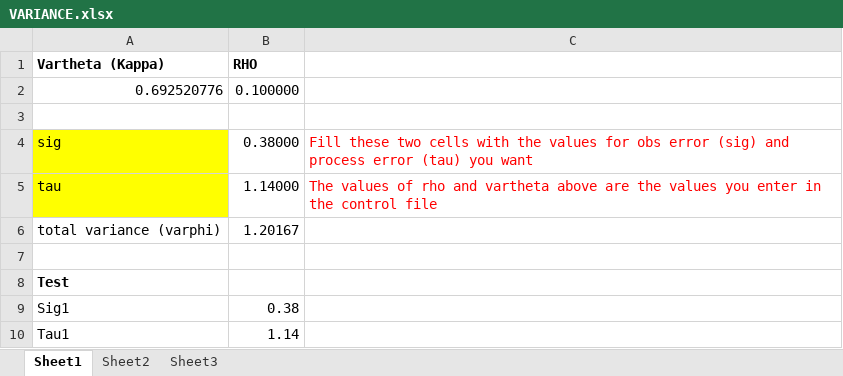
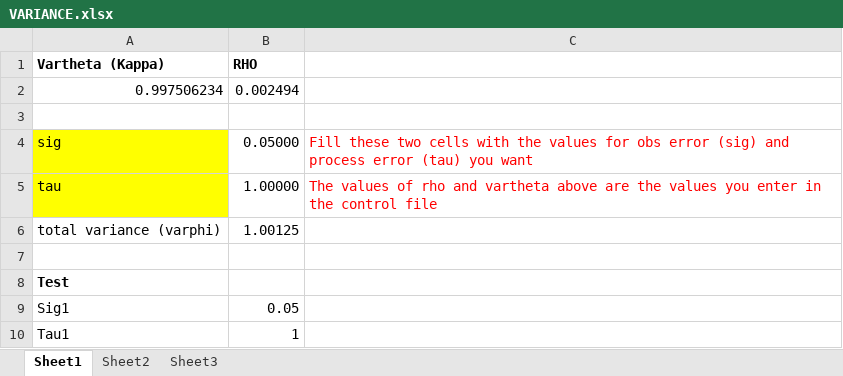
Before and after one commit to robynforrest/iscam-gui, an Excel workbook: VARIANCE.xlsx, sheet Sheet1, drawn as a sheet; values as stored, in another font and other column widths than the file's, no borders; removed rows and columns are numbered as before the commit, all else as after; the diff names each change by its address in the sheet, - before the commit and + after, or states it on an @@ line.

```diff
--- a/VARIANCE.xlsx (sheet Sheet1)
+++ b/VARIANCE.xlsx (sheet Sheet1)
-row 2: 0.692520776 | 0.100000
+row 2: 0.997506234 | 0.002494
-B4 (RHO): 0.38000
+B4 (RHO): 0.05000
-B5 (RHO): 1.14000
+B5 (RHO): 1.00000
-B6 (RHO): 1.20167
+B6 (RHO): 1.00125
-B9 (RHO): 0.38
+B9 (RHO): 0.05
-B10 (RHO): 1.14
+B10 (RHO): 1
```
Also changed, not shown: 3 other files.
